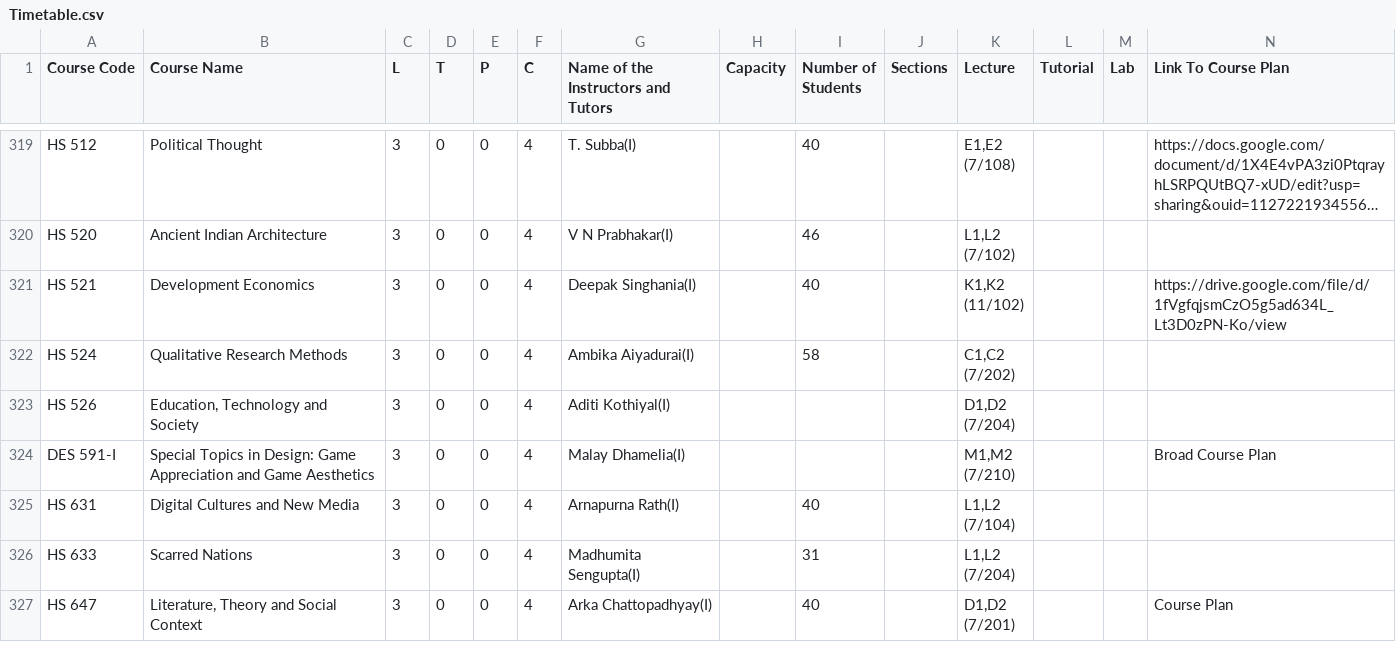
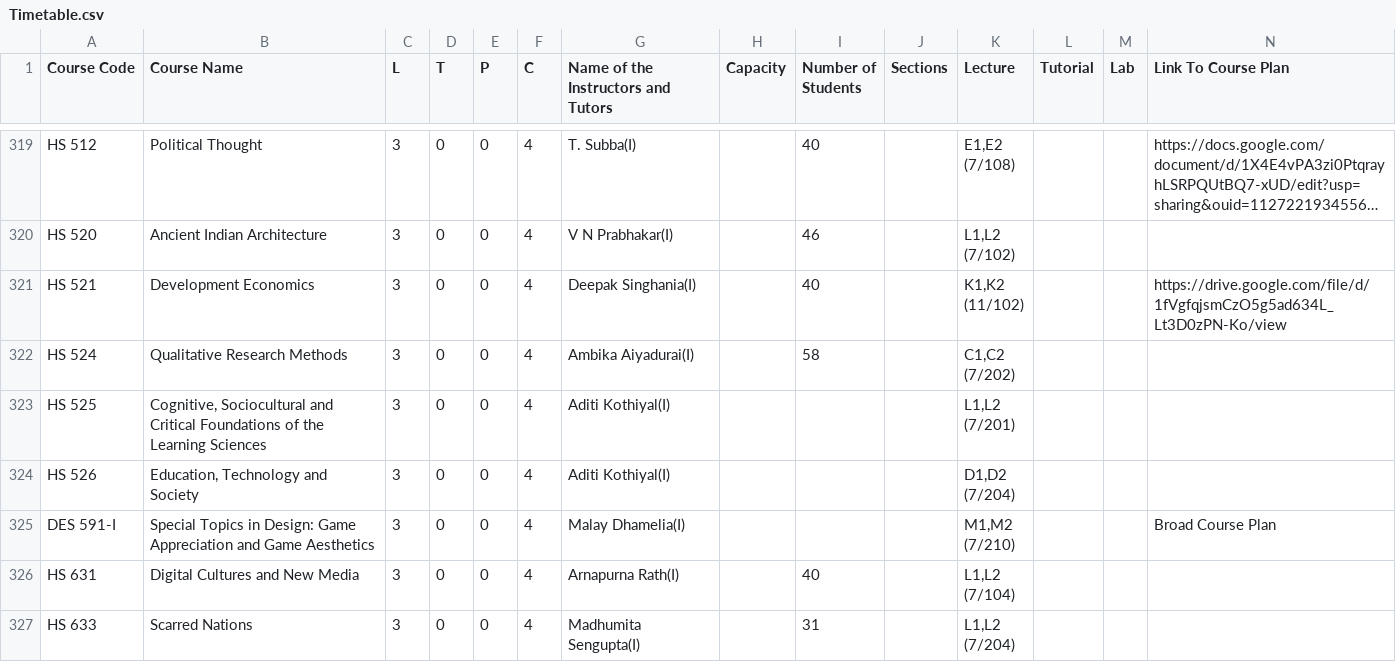
Before and after one commit to Naveen-Pal/timetable_2024-25, a CSV file: Timetable.csv, drawn as a sheet; only a part is shown, gaps mark what is left out; the shorter side is filled out with more unchanged rows; long unchanged cells end in …; rows hold the shown columns only; ↵ is a line break in a cell; the diff names each change by its address in the sheet, - before the commit and + after, or states it on an @@ line.

```diff
--- a/Timetable.csv
+++ b/Timetable.csv
+row 323: HS 525 | Cognitive, Sociocultural and Critical Foundations of the Learning Sciences | 3 | 0 | 0 | 4 | Aditi Kothiyal(I) |  |  |  | L1,L2 ↵ (7/201)
```
Also changed, not shown: Updated_Processed_Timetable.csv.
